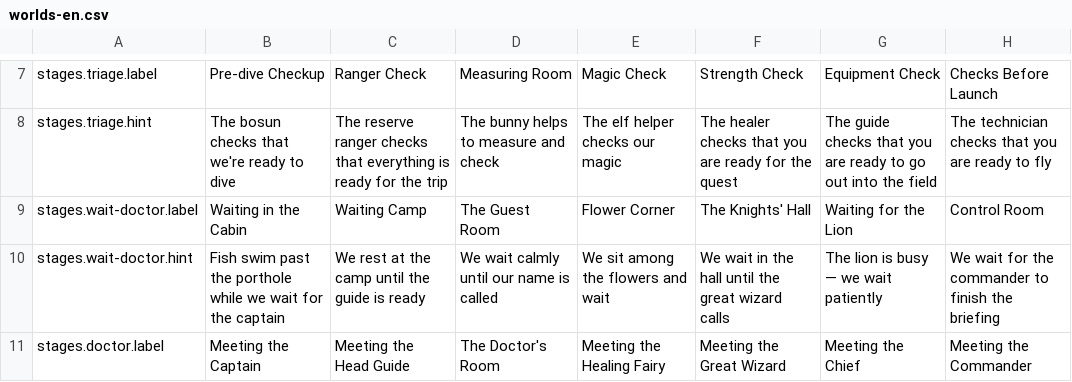
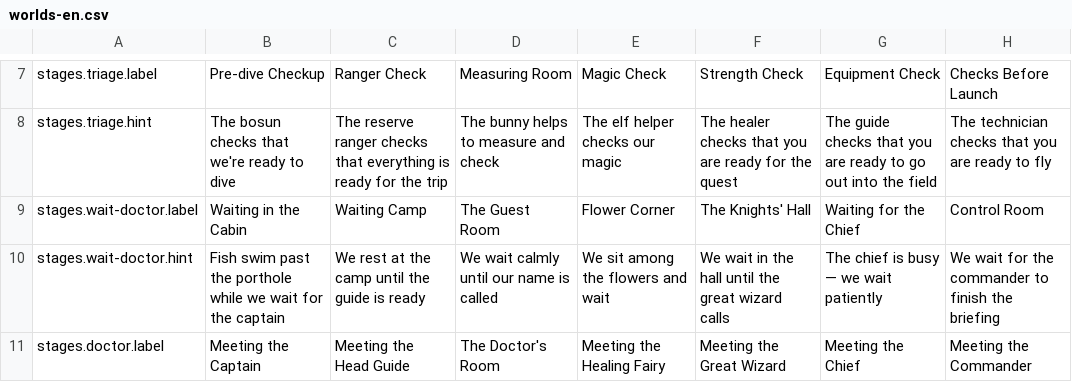
Before and after one commit to mashlom/accessible-er, a CSV file: docs/exports/worlds-en.csv, drawn as a sheet; only a part is shown, gaps mark what is left out; the diff covers the shown part only.

```diff
--- a/docs/exports/worlds-en.csv
+++ b/docs/exports/worlds-en.csv
@@ -8,4 +8,4 @@
 "stages.triage.hint","The bosun checks that we're ready to dive","The reserve ranger checks that everything is ready for the trip","The bunny helps to measure and check","The elf helper checks our magic","The healer checks that you are ready for the quest","The guide checks that you are ready to go out into the field","The technician checks that you are ready to fly"
-"stages.wait-doctor.label","Waiting in the Cabin","Waiting Camp","The Guest Room","Flower Corner","The Knights' Hall","Waiting for the Lion","Control Room"
-"stages.wait-doctor.hint","Fish swim past the porthole while we wait for the captain","We rest at the camp until the guide is ready","We wait calmly until our name is called","We sit among the flowers and wait","We wait in the hall until the great wizard calls","The lion is busy — we wait patiently","We wait for the commander to finish the briefing"
+"stages.wait-doctor.label","Waiting in the Cabin","Waiting Camp","The Guest Room","Flower Corner","The Knights' Hall","Waiting for the Chief","Control Room"
+"stages.wait-doctor.hint","Fish swim past the porthole while we wait for the captain","We rest at the camp until the guide is ready","We wait calmly until our name is called","We sit among the flowers and wait","We wait in the hall until the great wizard calls","The chief is busy — we wait patiently","We wait for the commander to finish the briefing"
 "stages.doctor.label","Meeting the Captain","Meeting the Head Guide","The Doctor's Room","Meeting the Healing Fairy","Meeting the Great Wizard","Meeting the Chief","Meeting the Commander"
```
Also changed, not shown: 5 edited cells elsewhere in this file, docs/exports/worlds-he.csv, docs/exports/worlds-ru.csv, 1 other file.
